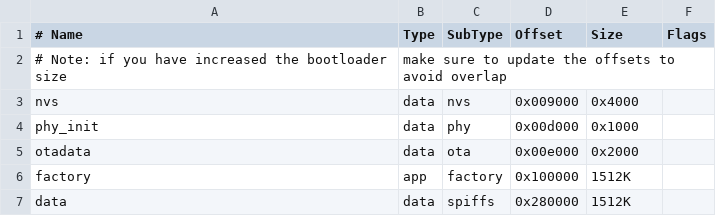
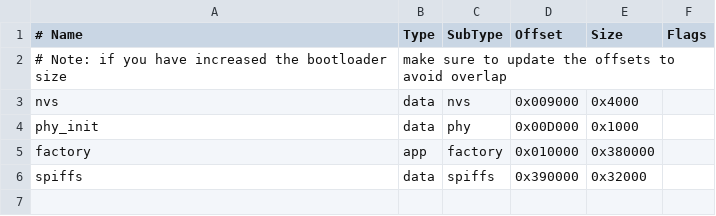
Before and after one commit to vuvannghe/GUI_DATN, a CSV file: partitions.csv, drawn as a sheet; removed rows and columns are numbered as before the commit, all else as after; the diff names each change by its address in the sheet, - before the commit and + after, or states it on an @@ line.

```diff
--- a/partitions.csv
+++ b/partitions.csv
-D4 (Offset): 0x00d000
+D4 (Offset): 0x00D000
-row 5: otadata | data | ota | 0x00e000 | 0x2000
-D5 (Offset): 0x100000
+D5 (Offset): 0x010000
-E5 (Size): 1512K
+E5 (Size): 0x380000
-row 7: data | data | spiffs | 0x280000 | 1512K
+row 6: spiffs | data | spiffs | 0x390000 | 0x32000
```
Also changed, not shown: 14 other files.
